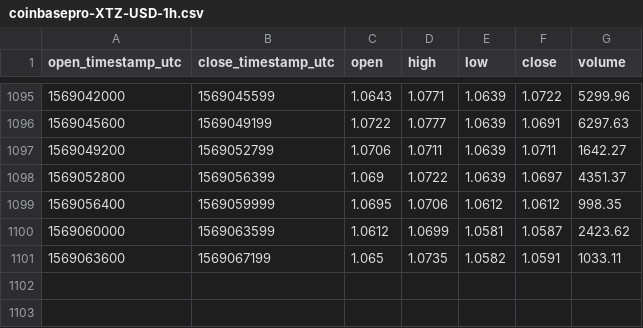
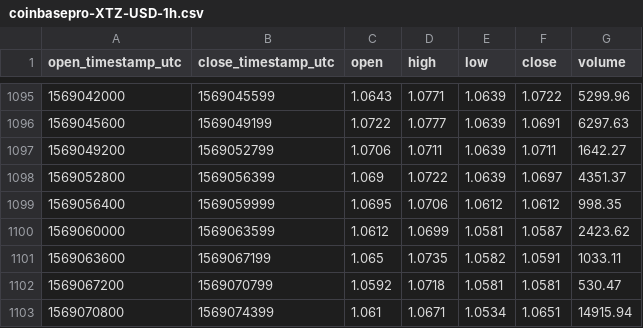
Before and after one commit to cryptobigbro/coinbasepro-XTZ-USD, a CSV file: coinbasepro-XTZ-USD-1h.csv, drawn as a sheet; only a part is shown, gaps mark what is left out.

Commit message:
Update OHLCV data.

```diff
--- a/coinbasepro-XTZ-USD-1h.csv
+++ b/coinbasepro-XTZ-USD-1h.csv
@@ -1101 +1101,3 @@ open_timestamp_utc,close_timestamp_utc,open,high,low,close,volume
 1569063600,1569067199,1.065,1.0735,1.0582,1.0591,1033.11
+1569067200,1569070799,1.0592,1.0718,1.0581,1.0581,530.47
+1569070800,1569074399,1.061,1.0671,1.0534,1.0651,14915.94
```
Also changed, not shown: 1 other file.
